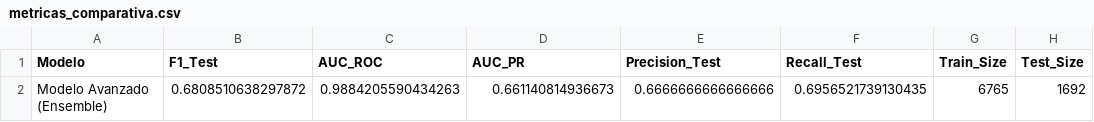
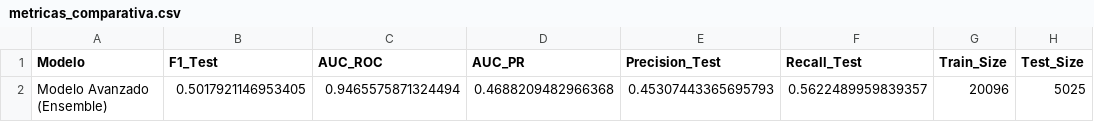
Before and after one commit to SlashGil/f1_master_project, a CSV file: resultados_modelo_avanzado/metricas_comparativa.csv, drawn as a sheet.

```diff
--- a/resultados_modelo_avanzado/metricas_comparativa.csv
+++ b/resultados_modelo_avanzado/metricas_comparativa.csv
@@ -1,2 +1,2 @@
 Modelo,F1_Test,AUC_ROC,AUC_PR,Precision_Test,Recall_Test,Train_Size,Test_Size
-Modelo Avanzado (Ensemble),0.6808510638297872,0.9884205590434263,0.661140814936673,0.6666666666666666,0.6956521739130435,6765,1692
+Modelo Avanzado (Ensemble),0.5017921146953405,0.9465575871324494,0.4688209482966368,0.45307443365695793,0.5622489959839357,20096,5025
```
Also changed, not shown: resultados_mlp/feature_importance.csv, resultados_modelo_avanzado/feature_importance_advanced.csv, 47 other files.
